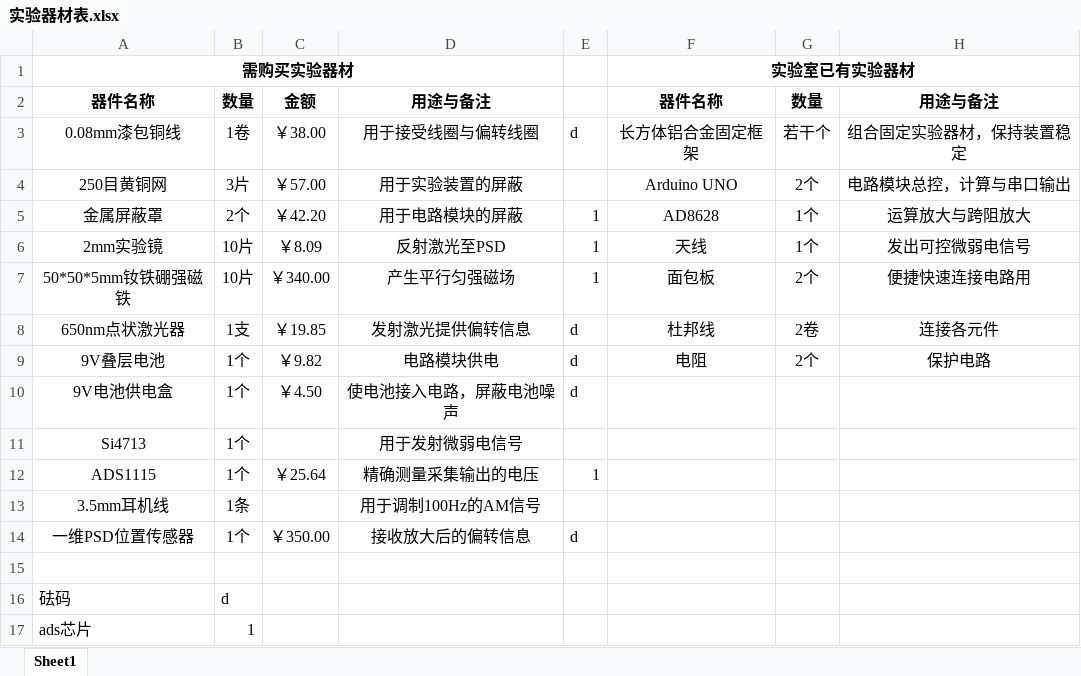
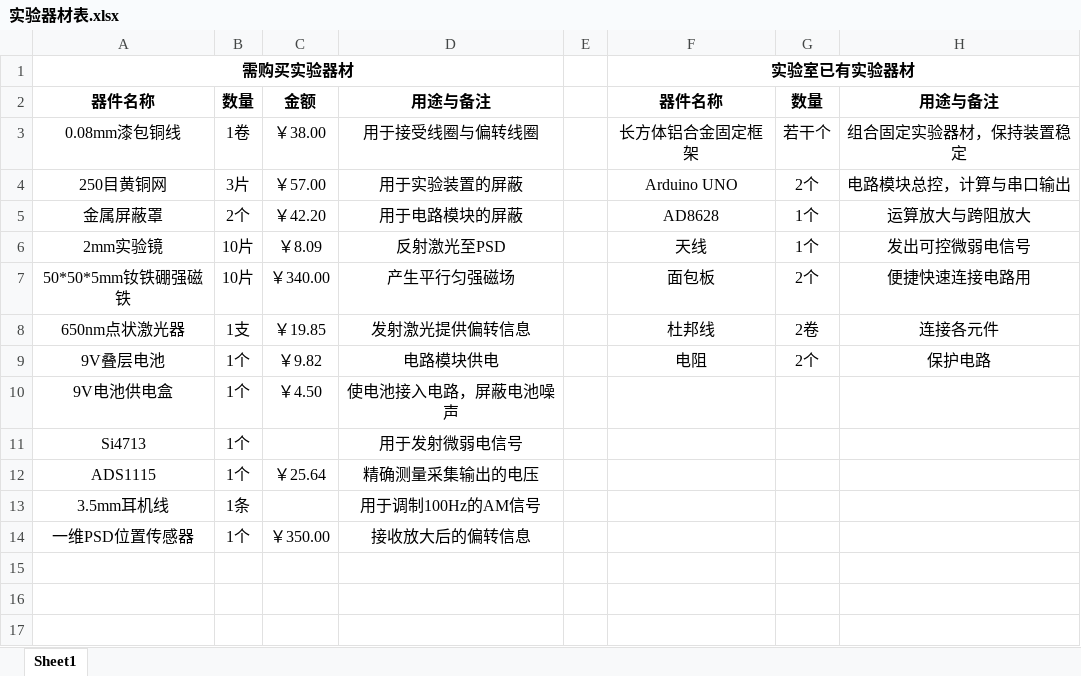
Before and after one commit to Rayawa/WeakSignal, an Excel workbook: 实验器材表.xlsx, sheet Sheet1, drawn as a sheet; values as stored, in another font and other column widths than the file's, no borders; the diff names each change by its address in the sheet, - before the commit and + after, or states it on an @@ line.

```diff
--- a/实验器材表.xlsx (sheet Sheet1)
+++ b/实验器材表.xlsx (sheet Sheet1)
-E3: d
+E3: (empty)
-E5:E7: 1
+E5:E7: (empty)
-E8:E10: d
+E8:E10: (empty)
-E12: 1
+E12: (empty)
-E14: d
+E14: (empty)
-row 15: (empty)
-row 16: 砝码 | d
-row 17: ads芯片 | 1
```
Also changed, not shown: 1 other file.
